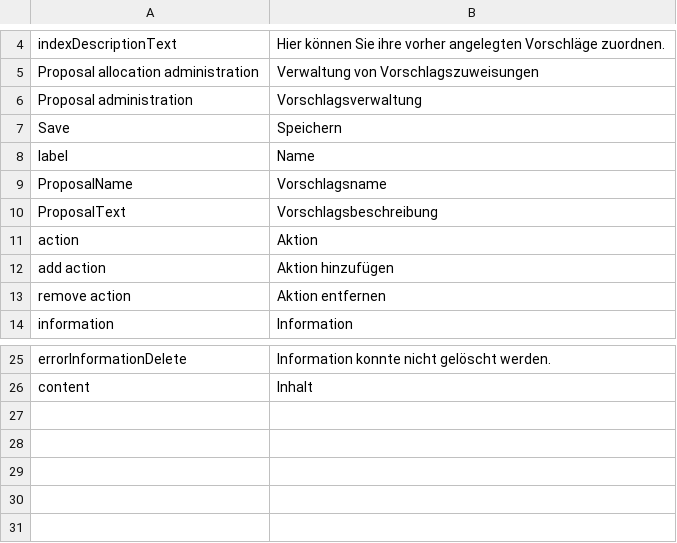
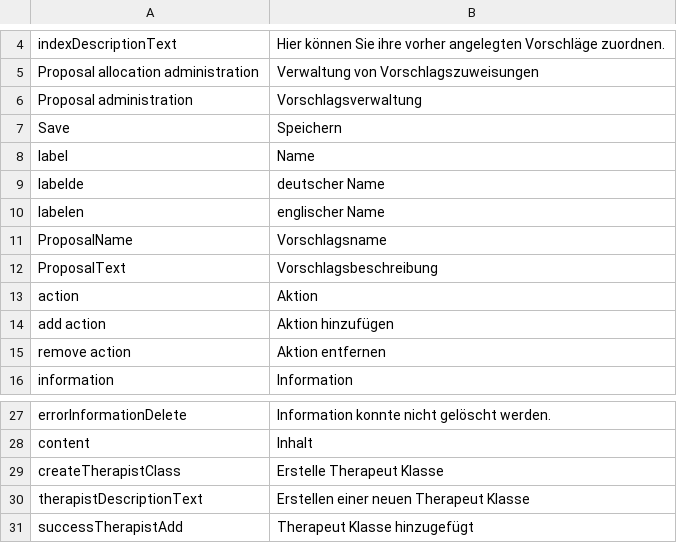
Before and after one commit to AKSW/Dispedia, a CSV file: extensions/propalloc/languages/propalloc-de.csv, drawn as a sheet; only a part is shown, gaps mark what is left out.

Commit message:
- new action to add a new therapist class

```diff
--- a/extensions/propalloc/languages/propalloc-de.csv
+++ b/extensions/propalloc/languages/propalloc-de.csv
@@ -8,2 +8,4 @@ Save;Speichern
 label;Name
+labelde;deutscher Name
+labelen;englischer Name
 ProposalName;Vorschlagsname
@@ -26 +28,4 @@ errorInformationDelete;Information konnte nicht gelöscht werden.
 content;Inhalt
+createTherapistClass;Erstelle Therapeut Klasse
+therapistDescriptionText;Erstellen einer neuen Therapeut Klasse
+successTherapistAdd;Therapeut Klasse hinzugefügt
```
Also changed, not shown: extensions/propalloc/languages/propalloc-en.csv, 3 other files.
